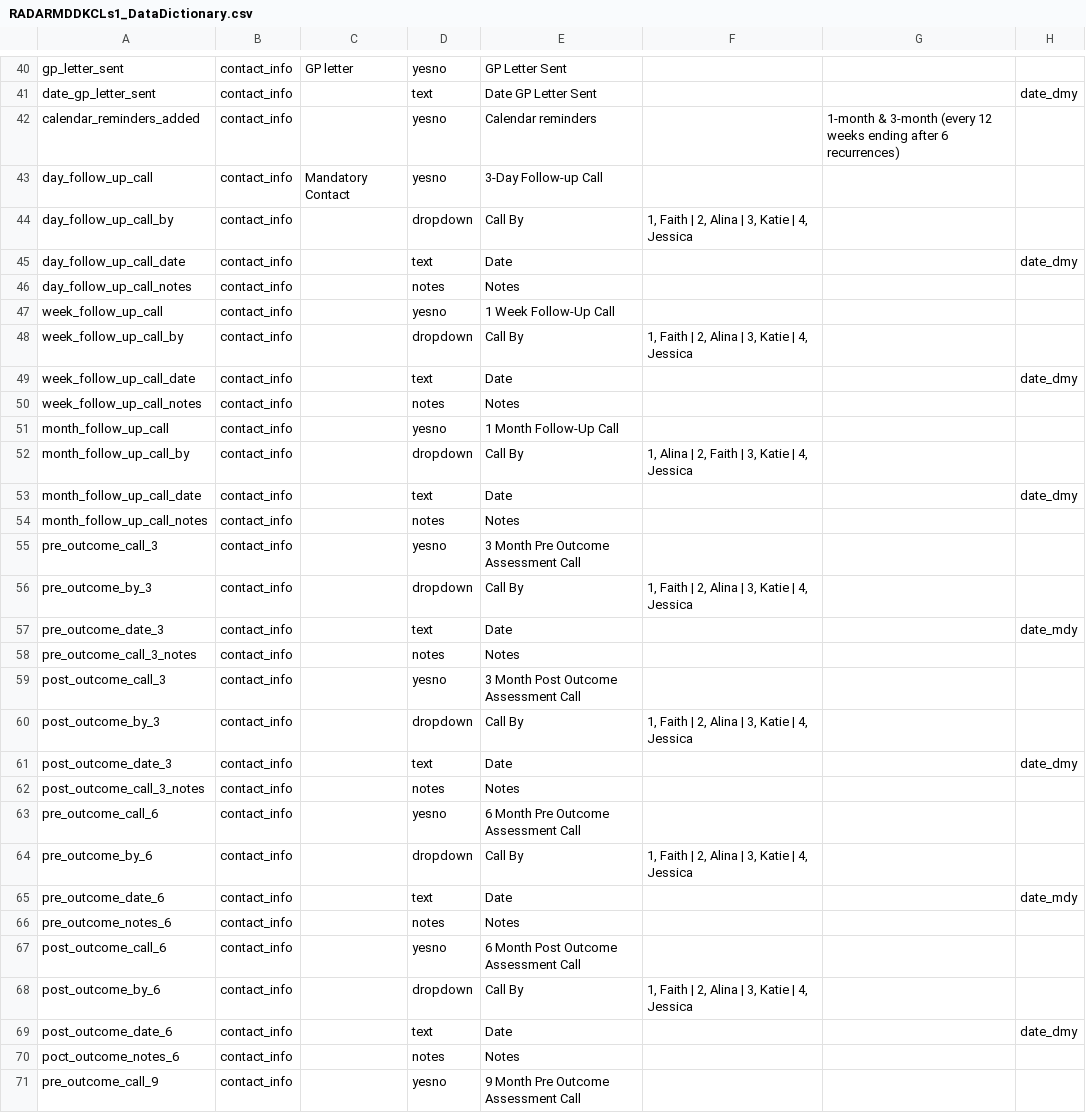
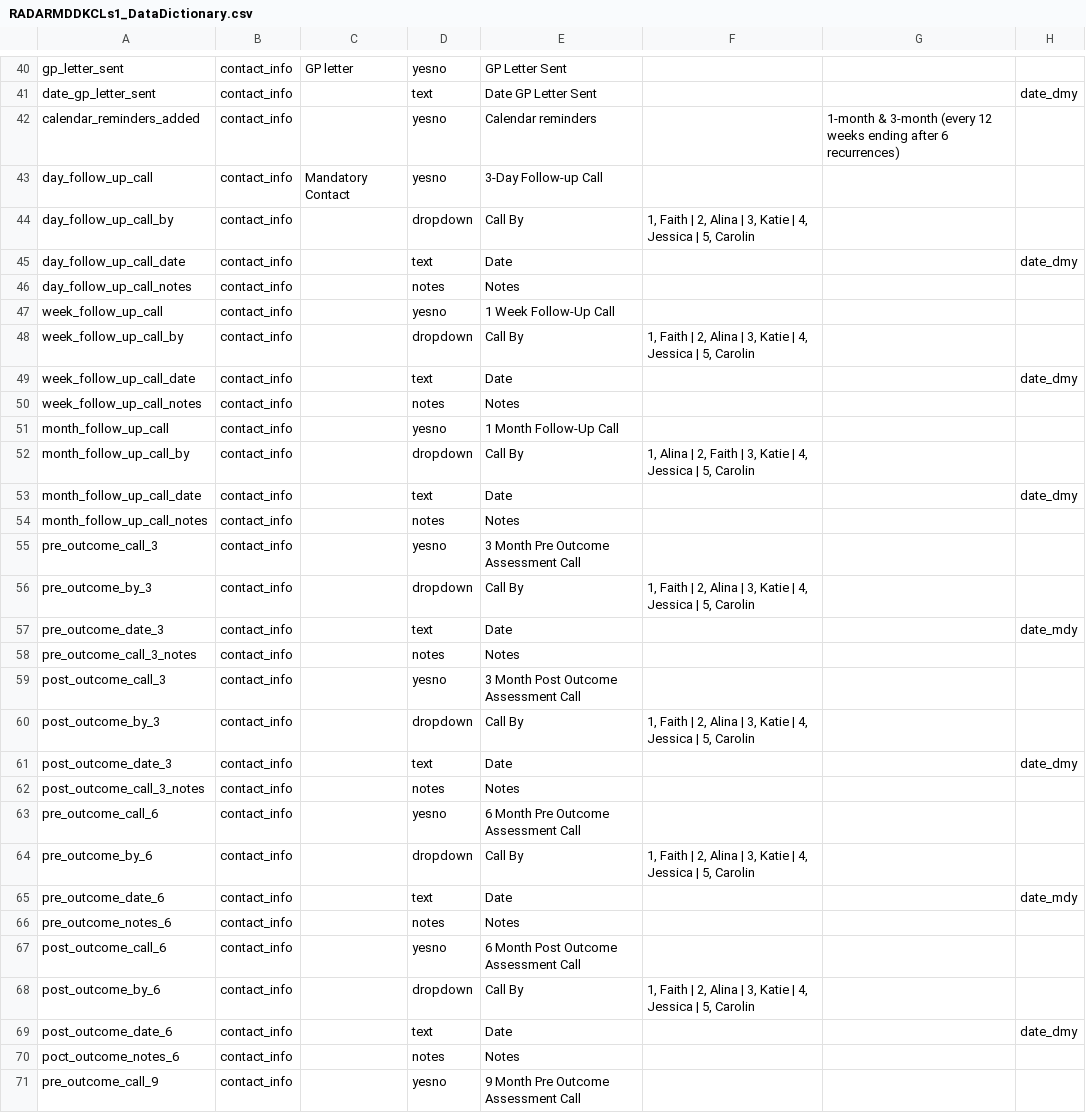
Before and after one commit to RADAR-base/RADAR-CNS-Studies-Data-Dictionary, a CSV file: RADARMDDKCLs1/RADARMDDKCLs1_DataDictionary.csv, drawn as a sheet; only a part is shown, gaps mark what is left out; the diff covers the shown part only; the diff names each change by its address in the sheet, - before the commit and + after, or states it on an @@ line.

Commit message:
Staging dd (#16)
* Free text box in Life Event made optional

* Order of Denmark MS forms adapted

* VUmc CIDI_27 and CIDI_28 questions slightly adapted

* Perl scripts added

* Identifying items in Study_Devices form set to 'Identifyer'

* re-add sf_36 form back as requested

* add Carolin to dropdowns

```diff
--- a/RADARMDDKCLs1/RADARMDDKCLs1_DataDictionary.csv
+++ b/RADARMDDKCLs1/RADARMDDKCLs1_DataDictionary.csv
-F44: …4, Jessica
+F44: …4, Jessica | 5, Carolin
-F48: …4, Jessica
+F48: …4, Jessica | 5, Carolin
-F52: …4, Jessica
+F52: …4, Jessica | 5, Carolin
-F56: …4, Jessica
+F56: …4, Jessica | 5, Carolin
-F60: …4, Jessica
+F60: …4, Jessica | 5, Carolin
-F64: …4, Jessica
+F64: …4, Jessica | 5, Carolin
-F68: …4, Jessica
+F68: …4, Jessica | 5, Carolin
```
Also changed, not shown: 17 edited cells elsewhere in this file.
